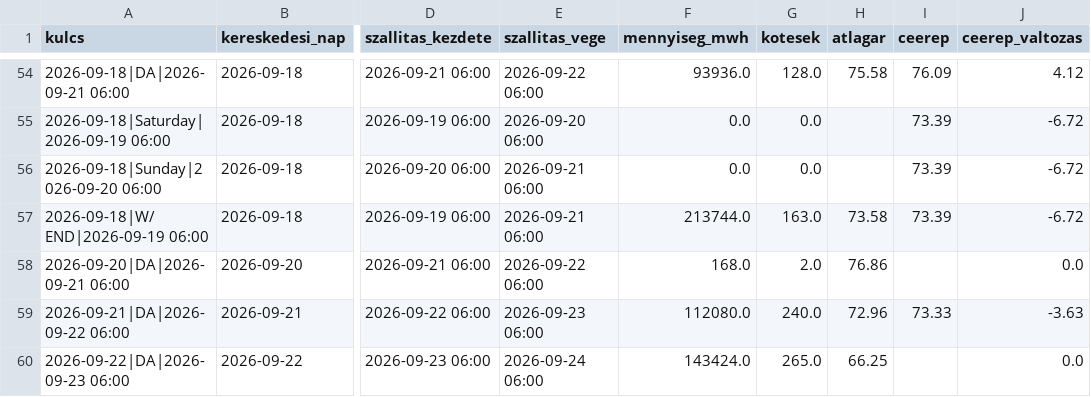
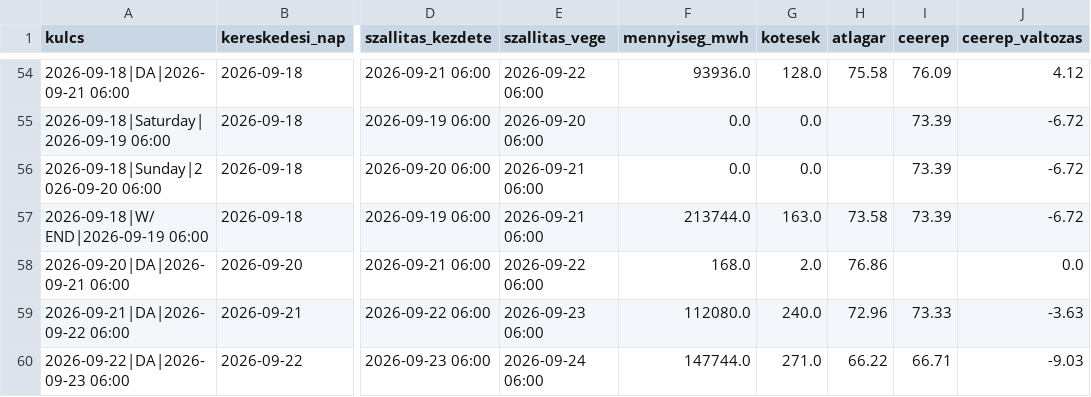
Before and after one commit to lostenergy/energiaar-figyelo, a CSV file: data/gaz_masnapi.csv, drawn as a sheet; only a part is shown, gaps mark what is left out; the diff names each change by its address in the sheet, - before the commit and + after, or states it on an @@ line.

Commit message:
Adatfrissítés 2026-09-22 18:59

```diff
--- a/data/gaz_masnapi.csv
+++ b/data/gaz_masnapi.csv
-F60 (mennyiseg_mwh): 143424.0
+F60 (mennyiseg_mwh): 147744.0
-G60 (kotesek): 265.0
+G60 (kotesek): 271.0
-H60 (atlagar): 66.25
+H60 (atlagar): 66.22
-I60 (ceerep): (empty)
+I60 (ceerep): 66.71
-J60 (ceerep_valtozas): 0.0
+J60 (ceerep_valtozas): -9.03
```
